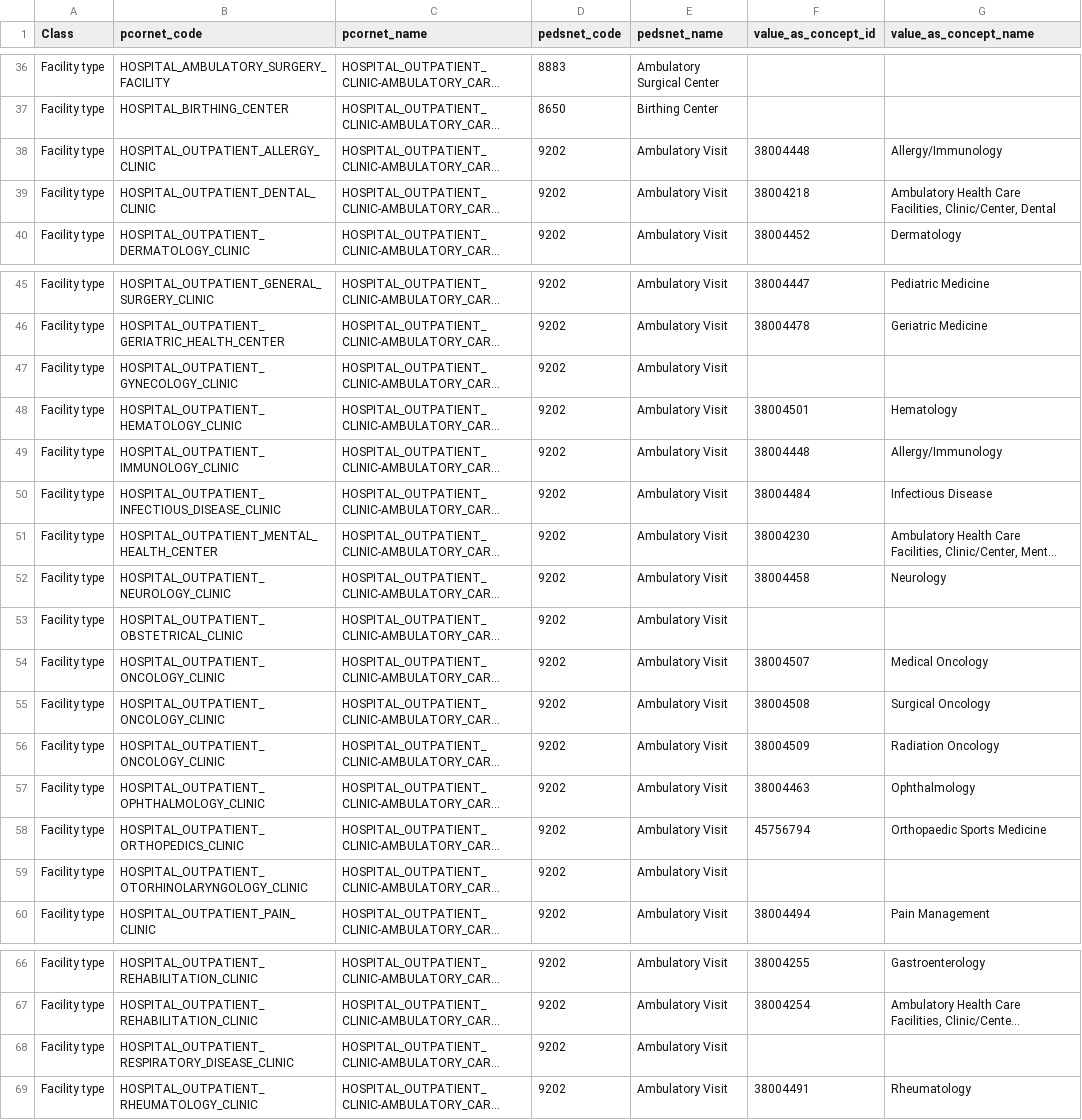
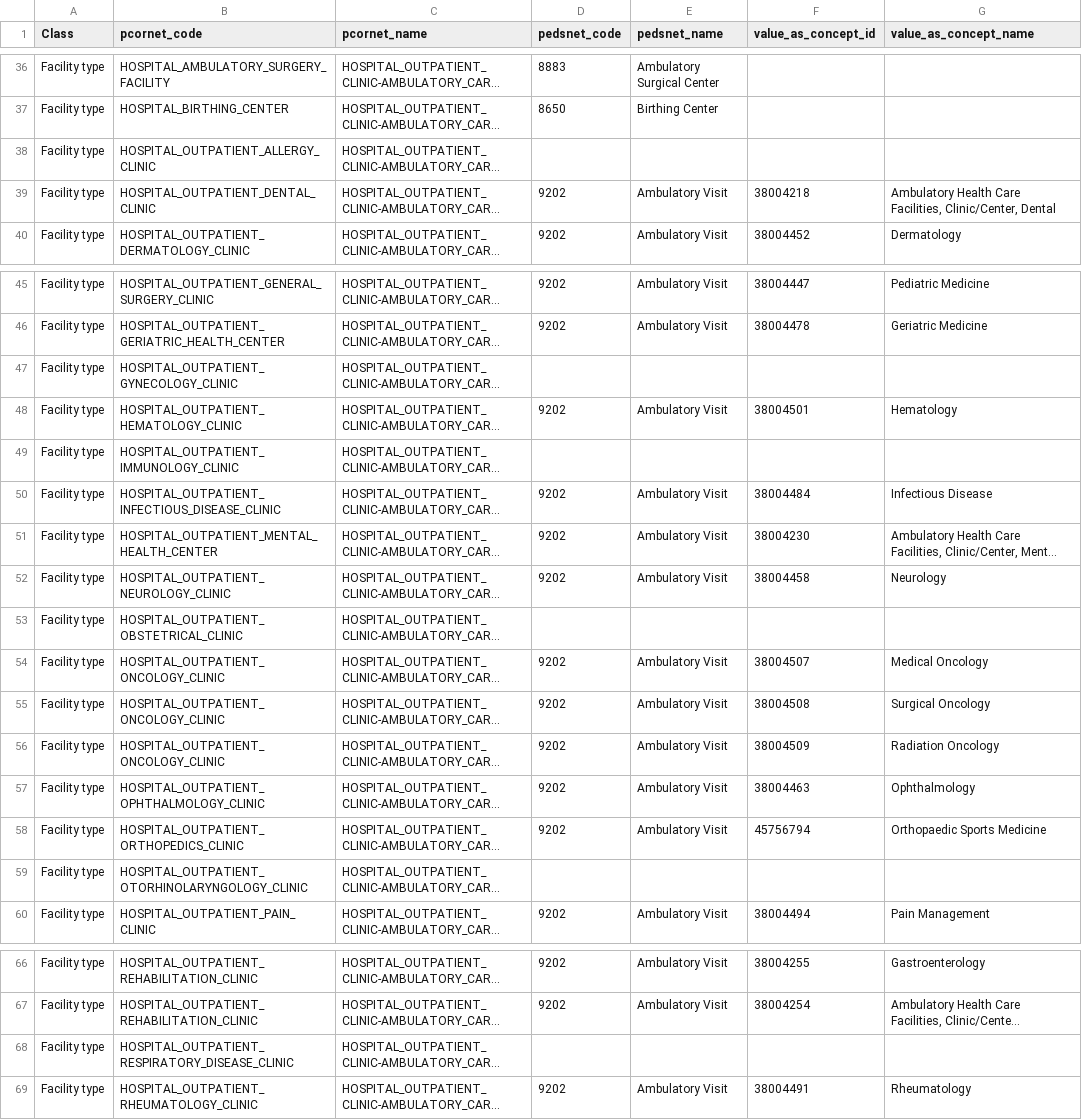
Before and after one commit to PEDSnet/pedsnetcdm_to_pcornetcdm, a CSV file: v2.8_to_v4.0/sql_etl/data/concept_map/pedsnet_to_pcornet_facility_type_map.csv, drawn as a sheet; only a part is shown, gaps mark what is left out; long unchanged cells end in …; the diff names each change by its address in the sheet, - before the commit and + after, or states it on an @@ line.

```diff
--- a/v2.8_to_v4.0/sql_etl/data/concept_map/pedsnet_to_pcornet_facility_type_map.csv
+++ b/v2.8_to_v4.0/sql_etl/data/concept_map/pedsnet_to_pcornet_facility_type_map.csv
-D38 (pedsnet_code): 9202
+D38 (pedsnet_code): (empty)
-E38 (pedsnet_name): Ambulatory Visit
+E38 (pedsnet_name): (empty)
-F38 (value_as_concept_id): 38004448
+F38 (value_as_concept_id): (empty)
-G38 (value_as_concept_name): Allergy/Immunology
+G38 (value_as_concept_name): (empty)
-D47 (pedsnet_code): 9202
+D47 (pedsnet_code): (empty)
-E47 (pedsnet_name): Ambulatory Visit
+E47 (pedsnet_name): (empty)
-D49 (pedsnet_code): 9202
+D49 (pedsnet_code): (empty)
-E49 (pedsnet_name): Ambulatory Visit
+E49 (pedsnet_name): (empty)
-F49 (value_as_concept_id): 38004448
+F49 (value_as_concept_id): (empty)
-G49 (value_as_concept_name): Allergy/Immunology
+G49 (value_as_concept_name): (empty)
-D53 (pedsnet_code): 9202
+D53 (pedsnet_code): (empty)
-E53 (pedsnet_name): Ambulatory Visit
+E53 (pedsnet_name): (empty)
-D59 (pedsnet_code): 9202
+D59 (pedsnet_code): (empty)
-E59 (pedsnet_name): Ambulatory Visit
+E59 (pedsnet_name): (empty)
-D68 (pedsnet_code): 9202
+D68 (pedsnet_code): (empty)
-E68 (pedsnet_name): Ambulatory Visit
+E68 (pedsnet_name): (empty)
```
Also changed, not shown: v2.8_to_v4.0/sql_etl/data/concept_map/pedsnet_to_pcornet_provider_specialty_map.csv, v2.8_to_v4.0/sql_etl/data/concept_map/pedsnet_to_pcornet_route_map.csv, 7 other files.
